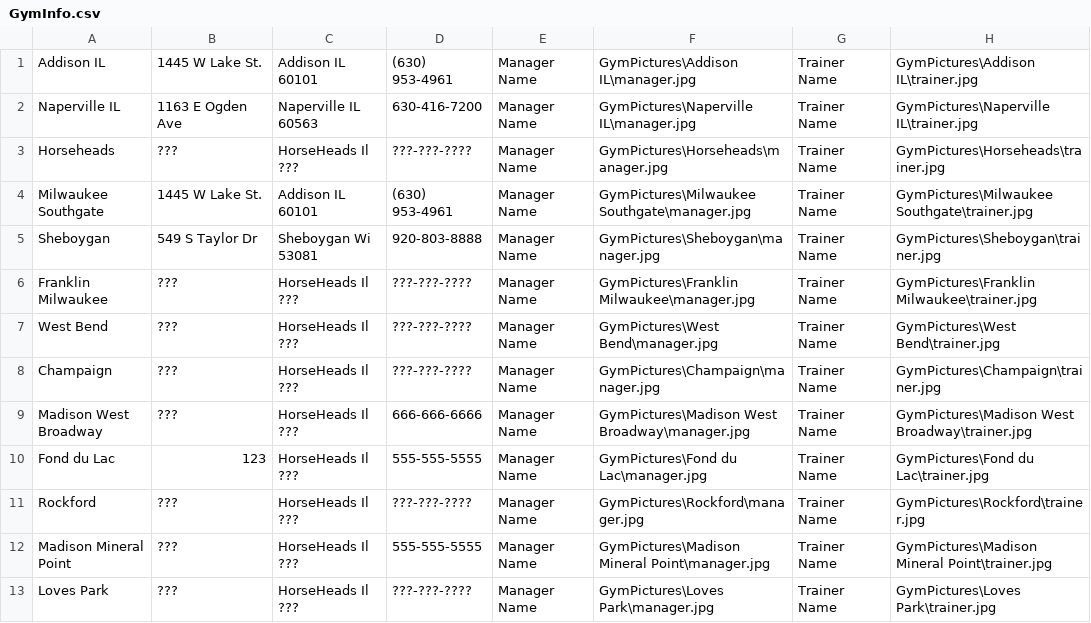
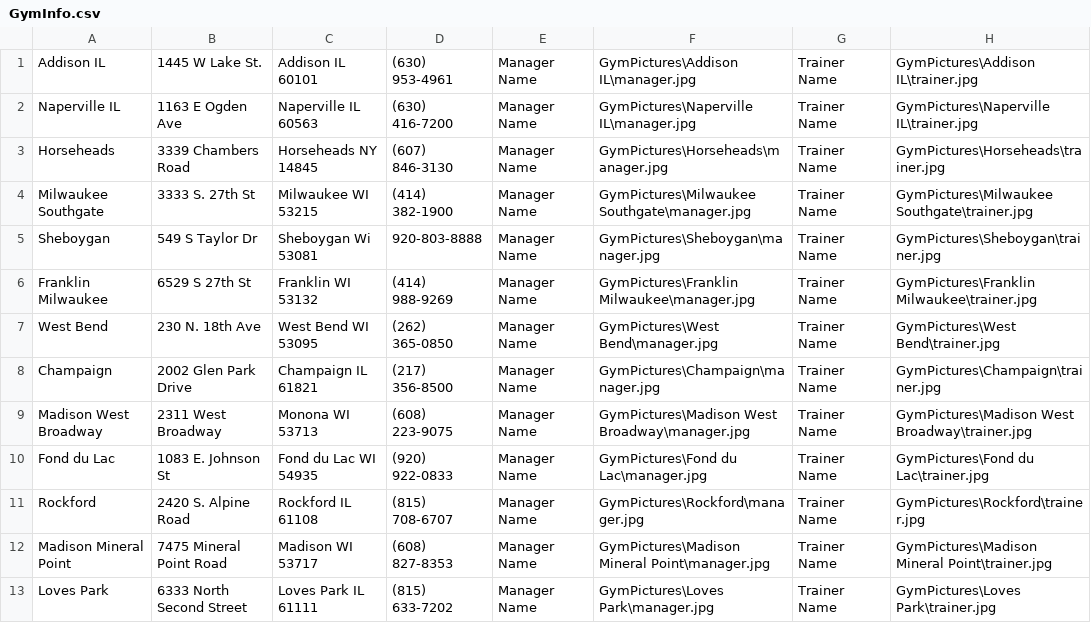
Before and after one commit to adamfollmer/mailer, a CSV file: NewMailer/NewMailer/Dependencies/GymInfo.csv, drawn as a sheet; only a part is shown; the diff covers the shown part only.

```diff
--- a/NewMailer/NewMailer/Dependencies/GymInfo.csv
+++ b/NewMailer/NewMailer/Dependencies/GymInfo.csv
@@ -1,13 +1,13 @@
 Addison IL,1445 W Lake St.,Addison IL 60101,(630) 953-4961,Manager Name,GymPictures\Addison IL\manager.jpg,Trainer Name,GymPictures\Addison IL\trainer.jpg
-Naperville IL,1163 E Ogden Ave, Naperville IL 60563,630-416-7200,Manager Name,GymPictures\Naperville IL\manager.jpg,Trainer Name,GymPictures\Naperville IL\trainer.jpg
-Horseheads,???,HorseHeads Il ???, ???-???-????,Manager Name,GymPictures\Horseheads\manager.jpg,Trainer Name,GymPictures\Horseheads\trainer.jpg
-Milwaukee Southgate,1445 W Lake St.,Addison IL 60101,(630) 953-4961,Manager Name,GymPictures\Milwaukee Southgate\manager.jpg,Trainer Name,GymPictures\Milwaukee Southgate\trainer.jpg
+Naperville IL,1163 E Ogden Ave, Naperville IL 60563,(630) 416-7200,Manager Name,GymPictures\Naperville IL\manager.jpg,Trainer Name,GymPictures\Naperville IL\trainer.jpg
+Horseheads,3339 Chambers Road,Horseheads NY 14845,(607) 846-3130,Manager Name,GymPictures\Horseheads\manager.jpg,Trainer Name,GymPictures\Horseheads\trainer.jpg
+Milwaukee Southgate,3333 S. 27th St,Milwaukee WI 53215,(414) 382-1900,Manager Name,GymPictures\Milwaukee Southgate\manager.jpg,Trainer Name,GymPictures\Milwaukee Southgate\trainer.jpg
 Sheboygan,549 S Taylor Dr,Sheboygan Wi 53081,920-803-8888,Manager Name,GymPictures\Sheboygan\manager.jpg,Trainer Name,GymPictures\Sheboygan\trainer.jpg
-Franklin Milwaukee,???,HorseHeads Il ???, ???-???-????,Manager Name,GymPictures\Franklin Milwaukee\manager.jpg,Trainer Name,GymPictures\Franklin Milwaukee\trainer.jpg
-West Bend,???,HorseHeads Il ???, ???-???-????,Manager Name,GymPictures\West Bend\manager.jpg,Trainer Name,GymPictures\West Bend\trainer.jpg
-Champaign,???,HorseHeads Il ???, ???-???-????,Manager Name,GymPictures\Champaign\manager.jpg,Trainer Name,GymPictures\Champaign\trainer.jpg
-Madison West Broadway,???,HorseHeads Il ???,666-666-6666,Manager Name,GymPictures\Madison West Broadway\manager.jpg,Trainer Name,GymPictures\Madison West Broadway\trainer.jpg
-Fond du Lac,123,HorseHeads Il ???,555-555-5555,Manager Name,GymPictures\Fond du Lac\manager.jpg,Trainer Name,GymPictures\Fond du Lac\trainer.jpg
-Rockford,???,HorseHeads Il ???, ???-???-????,Manager Name,GymPictures\Rockford\manager.jpg,Trainer Name,GymPictures\Rockford\trainer.jpg
-Madison Mineral Point,???,HorseHeads Il ???,555-555-5555,Manager Name,GymPictures\Madison Mineral Point\manager.jpg,Trainer Name,GymPictures\Madison Mineral Point\trainer.jpg
-Loves Park,???,HorseHeads Il ???, ???-???-????,Manager Name,GymPictures\Loves Park\manager.jpg,Trainer Name,GymPictures\Loves Park\trainer.jpg
+Franklin Milwaukee,6529 S 27th St,Franklin WI 53132,(414) 988-9269,Manager Name,GymPictures\Franklin Milwaukee\manager.jpg,Trainer Name,GymPictures\Franklin Milwaukee\trainer.jpg
+West Bend,230 N. 18th Ave,West Bend WI 53095,(262) 365-0850,Manager Name,GymPictures\West Bend\manager.jpg,Trainer Name,GymPictures\West Bend\trainer.jpg
+Champaign,2002 Glen Park Drive,Champaign IL 61821,(217) 356-8500,Manager Name,GymPictures\Champaign\manager.jpg,Trainer Name,GymPictures\Champaign\trainer.jpg
+Madison West Broadway,2311 West Broadway,Monona WI 53713,(608) 223-9075,Manager Name,GymPictures\Madison West Broadway\manager.jpg,Trainer Name,GymPictures\Madison West Broadway\trainer.jpg
+Fond du Lac,1083 E. Johnson St,Fond du Lac WI 54935,(920) 922-0833,Manager Name,GymPictures\Fond du Lac\manager.jpg,Trainer Name,GymPictures\Fond du Lac\trainer.jpg
+Rockford,2420 S. Alpine Road,Rockford IL 61108,(815) 708-6707,Manager Name,GymPictures\Rockford\manager.jpg,Trainer Name,GymPictures\Rockford\trainer.jpg
+Madison Mineral Point,7475 Mineral Point Road,Madison WI 53717,(608) 827-8353,Manager Name,GymPictures\Madison Mineral Point\manager.jpg,Trainer Name,GymPictures\Madison Mineral Point\trainer.jpg
+Loves Park,6333 North Second Street,Loves Park IL 61111,(815) 633-7202,Manager Name,GymPictures\Loves Park\manager.jpg,Trainer Name,GymPictures\Loves Park\trainer.jpg
```
Also changed, not shown: 60 edited cells elsewhere in this file, 2 other files.
